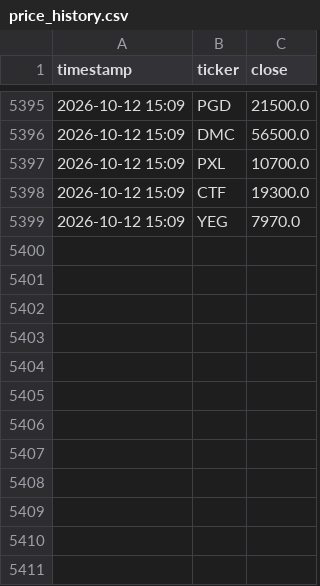
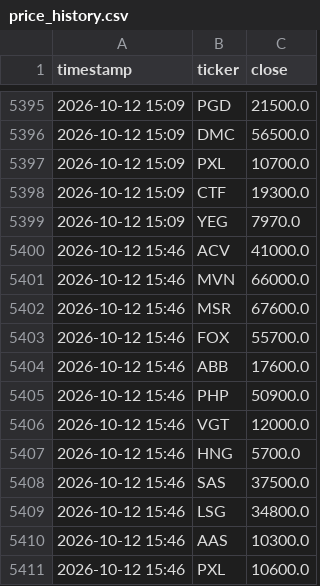
Before and after one commit to tuongphanbase/vn-stock-price-emailer, a CSV file: price_history.csv, drawn as a sheet; only a part is shown, gaps mark what is left out; the diff names each change by its address in the sheet, - before the commit and + after, or states it on an @@ line.

```diff
--- a/price_history.csv
+++ b/price_history.csv
+row 5400: 2026-10-12 15:46 | ACV | 41000.0
+row 5401: 2026-10-12 15:46 | MVN | 66000.0
+row 5402: 2026-10-12 15:46 | MSR | 67600.0
+row 5403: 2026-10-12 15:46 | FOX | 55700.0
+row 5404: 2026-10-12 15:46 | ABB | 17600.0
+row 5405: 2026-10-12 15:46 | PHP | 50900.0
+row 5406: 2026-10-12 15:46 | VGT | 12000.0
+row 5407: 2026-10-12 15:46 | HNG | 5700.0
+row 5408: 2026-10-12 15:46 | SAS | 37500.0
+row 5409: 2026-10-12 15:46 | LSG | 34800.0
+row 5410: 2026-10-12 15:46 | AAS | 10300.0
+row 5411: 2026-10-12 15:46 | PXL | 10600.0
```
Also changed, not shown: 1 other file.
